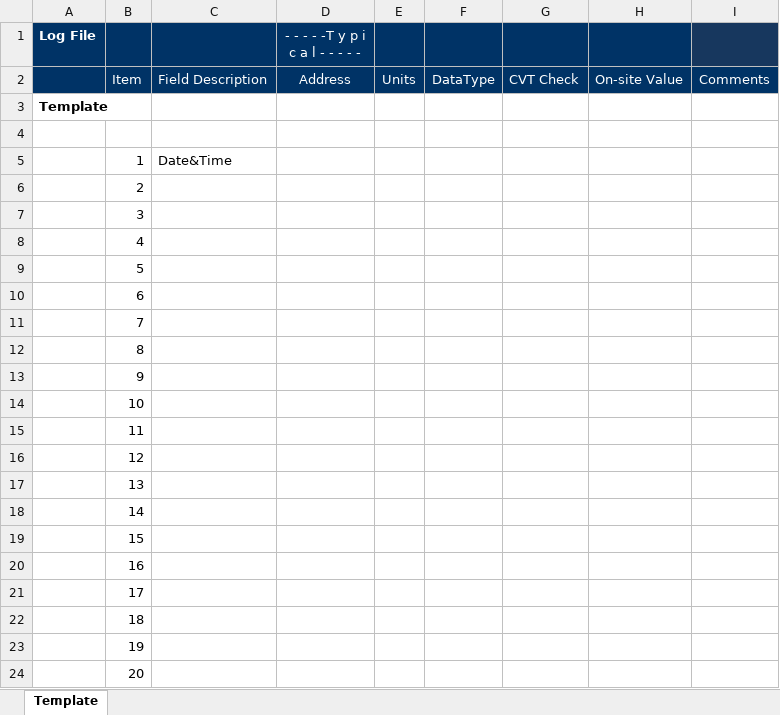
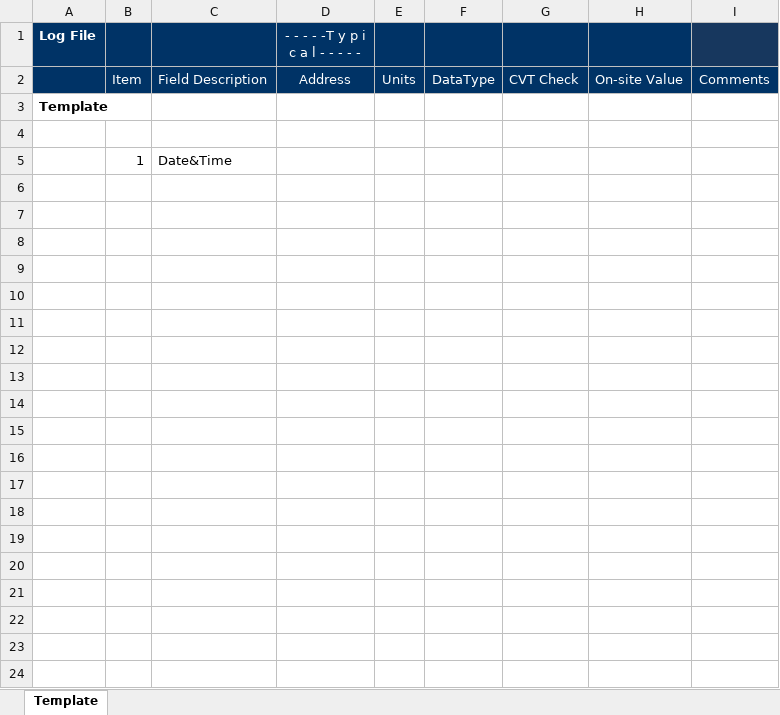
Before and after one commit to Subedir/TaglistCreatorFromIGS, an Excel workbook: TaglistCreatorFromIGS/Resources/StandardTagList.xlsx, sheet Template, drawn as a sheet; only a part is shown; values as stored, in another font and other column widths than the file's, no borders; the diff covers the shown part only; the diff names each change by its address in the sheet, - before the commit and + after, or states it on an @@ line.

Commit message:
connected GUI, finalized data writing
Connected GUI components to BackEnd logic.
finalized data writing to all the excel subcontroller tabs

```diff
--- a/TaglistCreatorFromIGS/Resources/StandardTagList.xlsx (sheet Template)
+++ b/TaglistCreatorFromIGS/Resources/StandardTagList.xlsx (sheet Template)
-row 6:  | 2
-row 7:  | 3
-row 8:  | 4
-row 9:  | 5
-row 10:  | 6
-row 11:  | 7
-row 12:  | 8
-row 13:  | 9
-row 14:  | 10
-row 15:  | 11
-row 16:  | 12
-row 17:  | 13
-row 18:  | 14
-row 19:  | 15
-row 20:  | 16
-row 21:  | 17
-row 22:  | 18
-row 23:  | 19
-row 24:  | 20
```
Also changed, not shown: 30 removed rows elsewhere in this sheet, TaglistCreatorFromIGS/bin/Debug/Resources/StandardTagList.xlsx, 11 other files.
